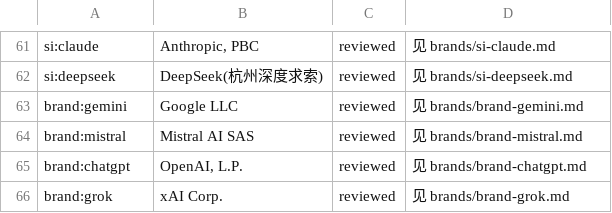
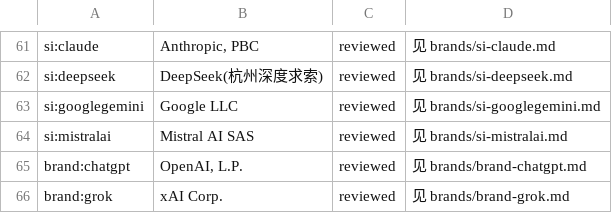
Before and after one commit to iconbase/iconbase, a TSV file: brands/trademarks.tsv, drawn as a sheet; only a part is shown, gaps mark what is left out.

```diff
--- a/brands/trademarks.tsv
+++ b/brands/trademarks.tsv
@@ -62,4 +62,4 @@ si:claude	Anthropic, PBC	reviewed	见 brands/si-claude.md
 si:deepseek	DeepSeek(杭州深度求索)	reviewed	见 brands/si-deepseek.md
-brand:gemini	Google LLC	reviewed	见 brands/brand-gemini.md
-brand:mistral	Mistral AI SAS	reviewed	见 brands/brand-mistral.md
+si:googlegemini	Google LLC	reviewed	见 brands/si-googlegemini.md
+si:mistralai	Mistral AI SAS	reviewed	见 brands/si-mistralai.md
 brand:chatgpt	OpenAI, L.P.	reviewed	见 brands/brand-chatgpt.md
```
Also changed, not shown: catalog.tsv, star.tsv, 7 other files.
